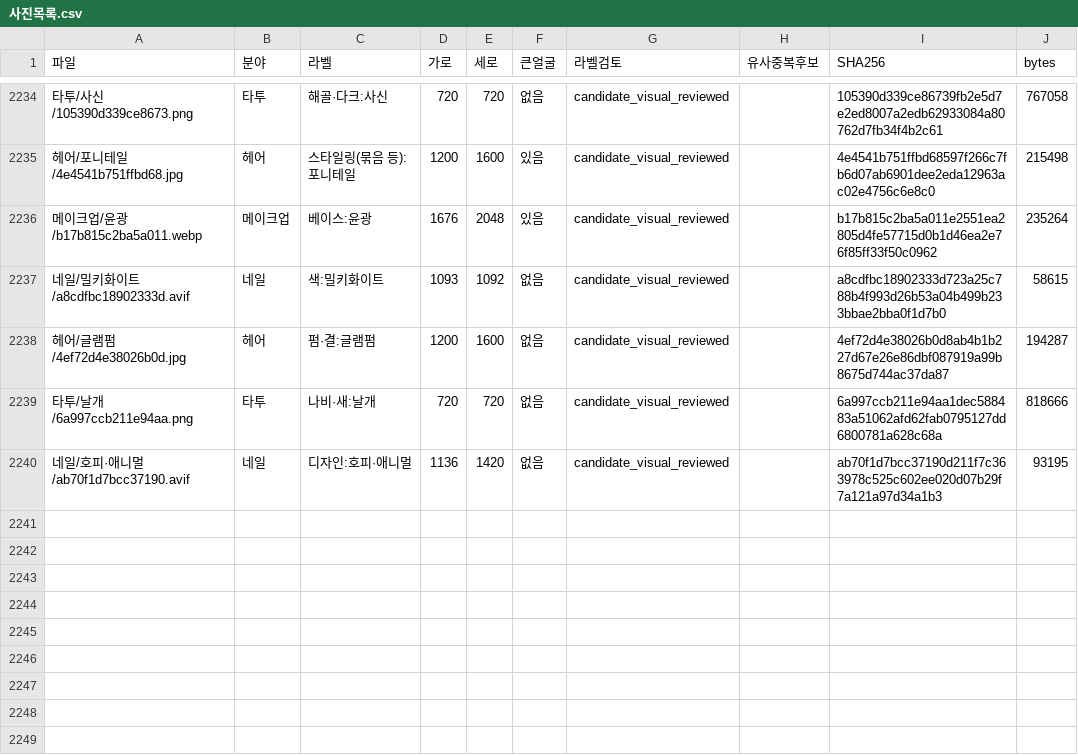
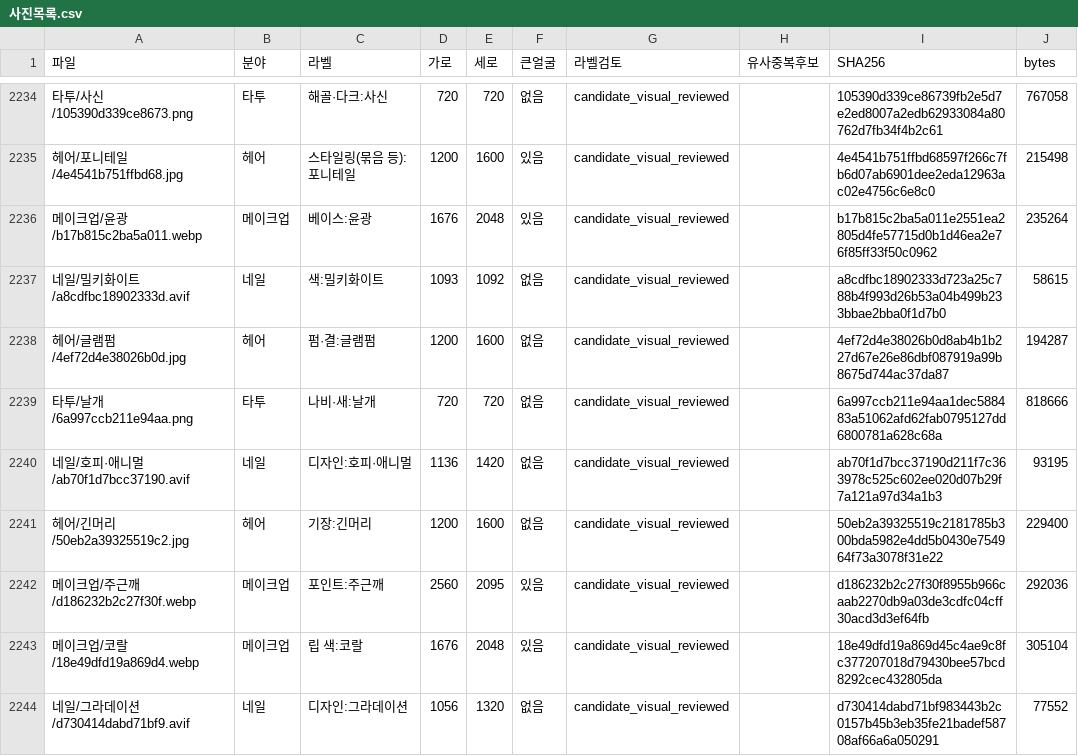
Before and after one commit to rudals906377/AI, a CSV file: collections/beauty-2026-10-20/사진목록.csv, drawn as a sheet; only a part is shown, gaps mark what is left out.

Commit message:
Add 4 reviewed shortage-label photos

```diff
--- a/collections/beauty-2026-10-20/사진목록.csv
+++ b/collections/beauty-2026-10-20/사진목록.csv
@@ -2240 +2240,5 @@
 네일/호피·애니멀/ab70f1d7bcc37190.avif,네일,디자인:호피·애니멀,1136,1420,없음,candidate_visual_reviewed,,ab70f1d7bcc37190d211f7c363978c525c602ee020d07b29f7a121a97d34a1b3,93195
+헤어/긴머리/50eb2a39325519c2.jpg,헤어,기장:긴머리,1200,1600,없음,candidate_visual_reviewed,,50eb2a39325519c2181785b300bda5982e4dd5b0430e754964f73a3078f31e22,229400
+메이크업/주근깨/d186232b2c27f30f.webp,메이크업,포인트:주근깨,2560,2095,있음,candidate_visual_reviewed,,d186232b2c27f30f8955b966caab2270db9a03de3cdfc04cff30acd3d3ef64fb,292036
+메이크업/코랄/18e49dfd19a869d4.webp,메이크업,립 색:코랄,1676,2048,있음,candidate_visual_reviewed,,18e49dfd19a869d45c4ae9c8fc377207018d79430bee57bcd8292cec432805da,305104
+네일/그라데이션/d730414dabd71bf9.avif,네일,디자인:그라데이션,1056,1320,없음,candidate_visual_reviewed,,d730414dabd71bf983443b2c0157b45b3eb35fe21badef58708af66a6a050291,77552
```
Also changed, not shown: 7 other files.
